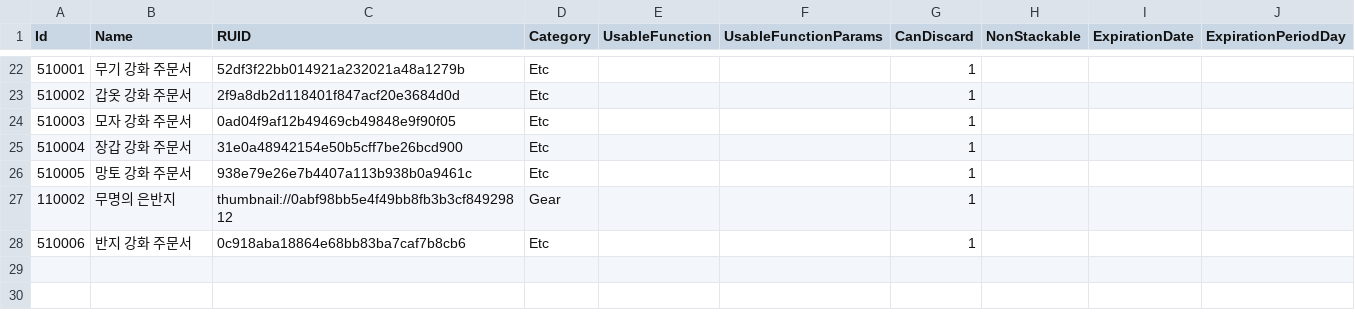
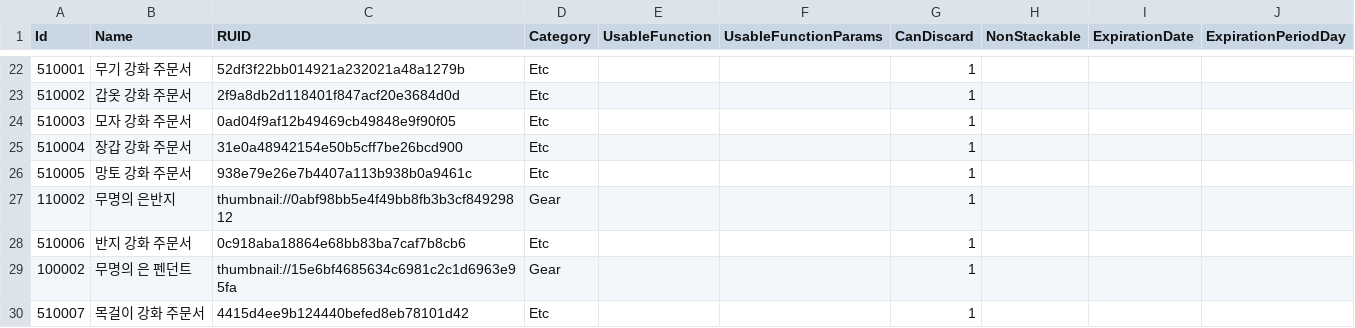
Before and after one commit to kiiiiimhj/Maple_deck, a CSV file: Maple_Story_Deck/RootDesk/MyDesk/Inventory/DataSet/ItemDataTable.csv, drawn as a sheet; only a part is shown, gaps mark what is left out; the diff names each change by its address in the sheet, - before the commit and + after, or states it on an @@ line.

```diff
--- a/Maple_Story_Deck/RootDesk/MyDesk/Inventory/DataSet/ItemDataTable.csv
+++ b/Maple_Story_Deck/RootDesk/MyDesk/Inventory/DataSet/ItemDataTable.csv
+row 29: 100002 | 무명의 은 펜던트 | thumbnail://15e6bf4685634c6981c2c1d6963e95fa | Gear |  |  | 1
+row 30: 510007 | 목걸이 강화 주문서 | 4415d4ee9b124440befed8eb78101d42 | Etc |  |  | 1
```
Also changed, not shown: Maple_Story_Deck/RootDesk/MyDesk/Inventory/DataSet/ItemGearDataSet.csv, 42 other files.
